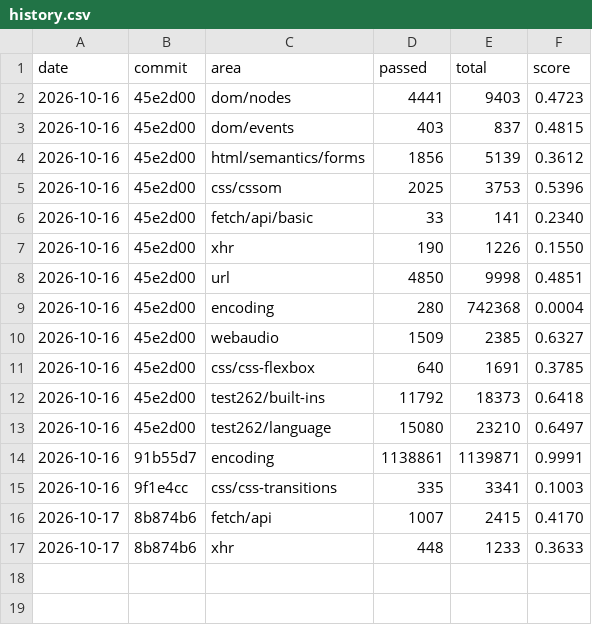
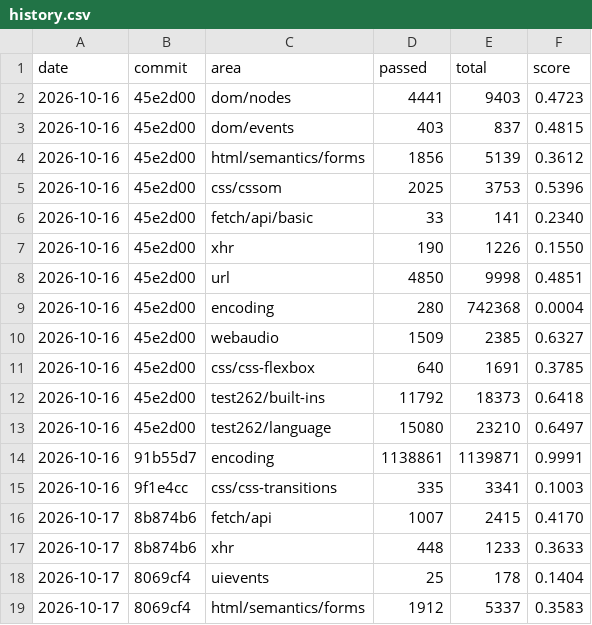
Before and after one commit to aye-lang/dweller, a CSV file: browser/tools/conformance/history.csv, drawn as a sheet.

```diff
--- a/browser/tools/conformance/history.csv
+++ b/browser/tools/conformance/history.csv
@@ -17 +17,3 @@ date,commit,area,passed,total,score
 2026-10-17,8b874b6,xhr,448,1233,0.3633
+2026-10-17,8069cf4,uievents,25,178,0.1404
+2026-10-17,8069cf4,html/semantics/forms,1912,5337,0.3583
```
Also changed, not shown: 20 other files.
